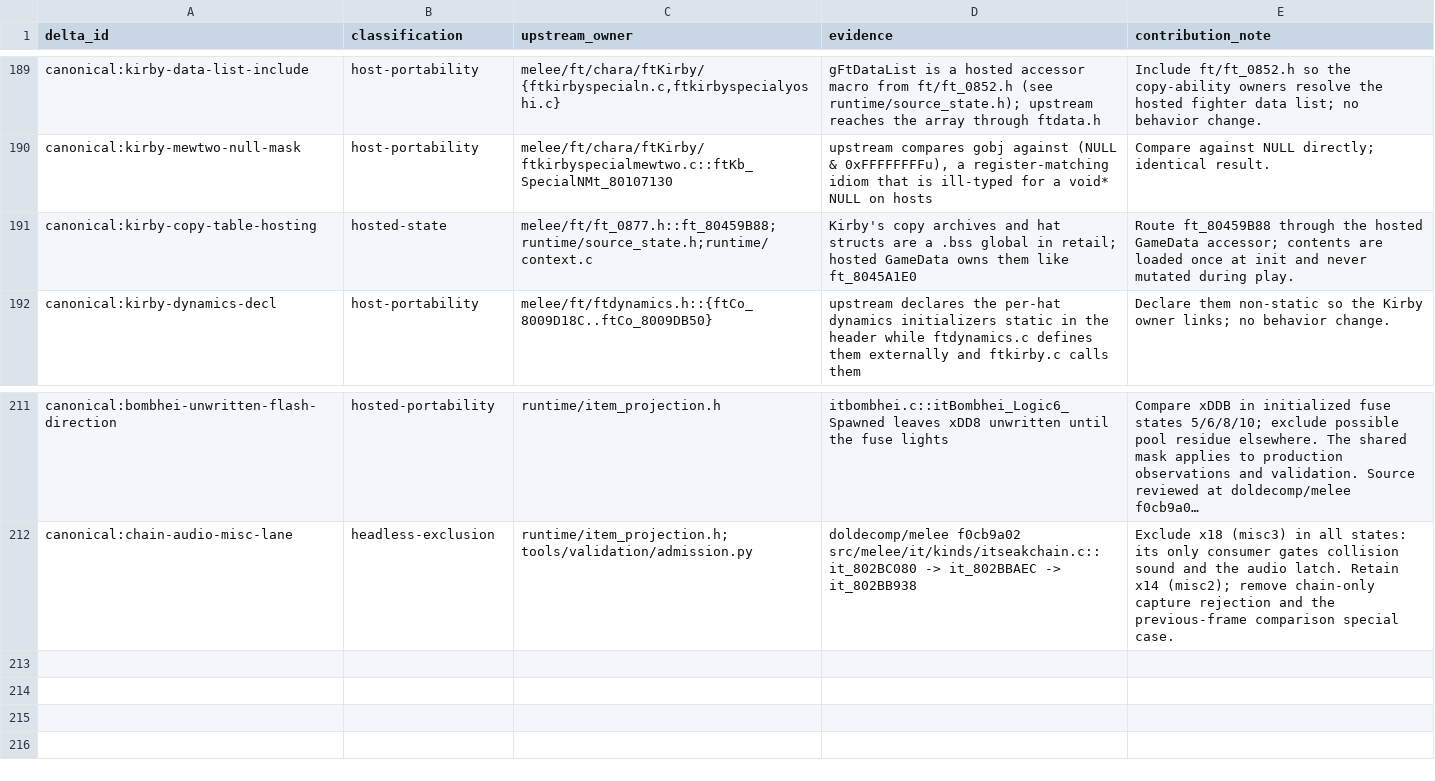
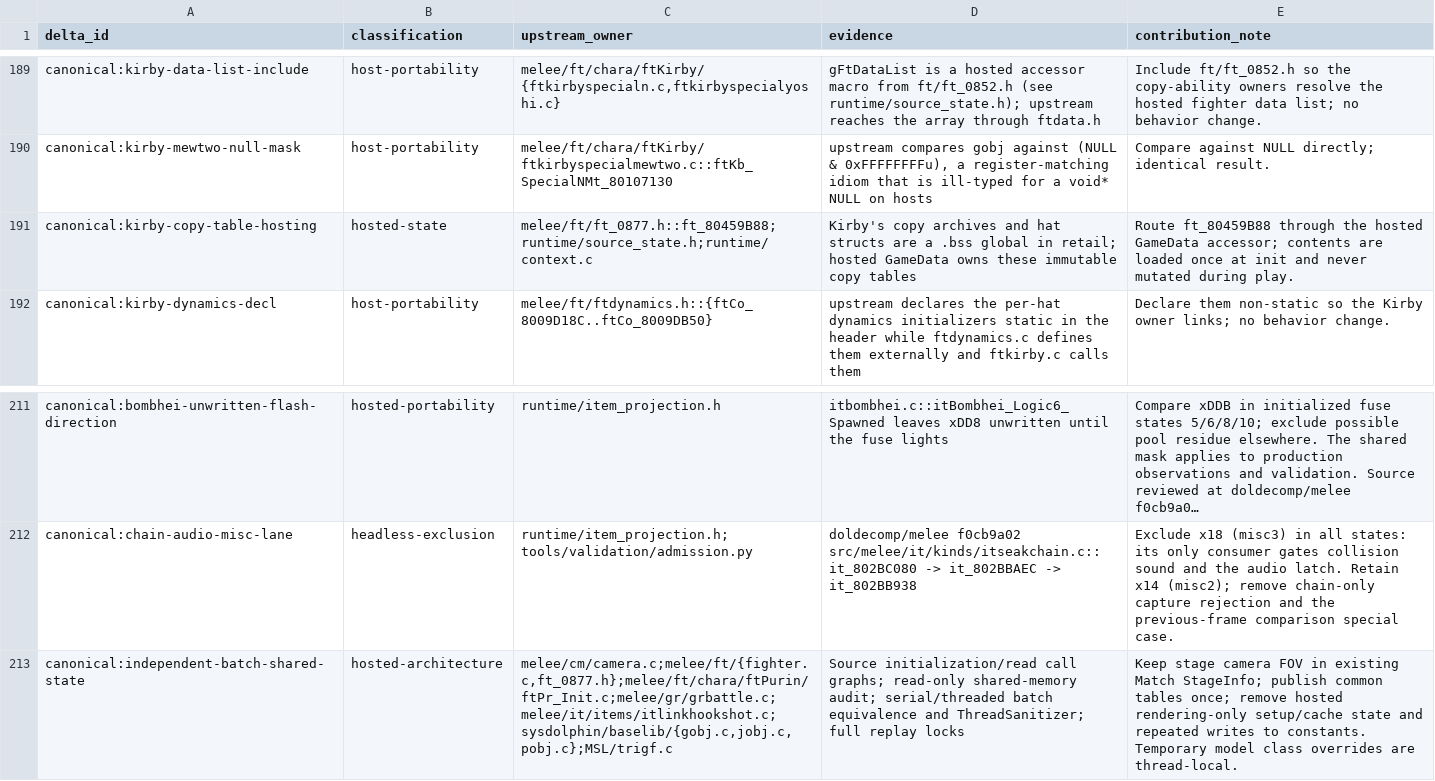
Before and after one commit to briandle00/melee-sim-light, a TSV file: src/upstream_delta_ledger.tsv, drawn as a sheet; only a part is shown, gaps mark what is left out; long unchanged cells end in …; the diff names each change by its address in the sheet, - before the commit and + after, or states it on an @@ line.

Commit message:
Support independent threaded batches with immutable GameData
Remove remaining reset-time shared writes rather than serializing gameplay:
- Keep camera FOV in the existing per-match StageInfo, not a process global.
- Remove repeated data-root copies, the unused Purin hat cache and bindings,
  and construction of the rendering-only metal-fighter material model.
- Initialize trig/hookshot constants statically; keep hosted Battlefield
  in VS mode and stop rewriting the immutable GObj callback-list tail.

Serialize public GameData initialization, reference counting and teardown.
Register fork handlers around that lifetime lock. Step/reset/copy/save/restore
have no new locks or per-environment storage; callers synchronize access to
each batch and both batches involved in a copy. Document the supported native
threading contract without adding flags or an internal worker pool.

Extend the write audit to pose programs, samples, indexes and the allocation
ledger; fail on writes/protection errors. Add serial/concurrent API comparison
covering all fighters/stages, 2-4 players, costumes, masked operations, batch
handoffs, copy/save/restore, cold initialization, refcounts and fork. Run the
focused thread-smoke gate in trusted main CI. Include GameData size in the
savestate layout hash after removing the obsolete cache storage.

Validation on Linux amd64:
- Source/native smoke and Wasm parity pass.
- 514/514 replay output locks, 4,746,443 frames.
- 30 API/replay-storage Python tests; 9 focused copy/save/restore/fork tests
  repeated after the layout-hash change.
- Expanded audit: 240,000 env-frames, 328 resets, zero shared-write sites.
- 37,440 env-frames each serial/concurrent with identical observations and
  terminals, plus copy/restore/migration/lifetime/fork checks.
- Same concurrent workload passes Clang 18 ThreadSanitizer without races.
  GCC's sanitizer cannot start on this host (unexpected memory mapping).

Short production checks: CPU0, resident batch256, 262144 timed match-frames,
510 human recordings. Before 117560/122032 FPS; after 120123/119916 FPS
(mean +0.19%, within noise). All digests 0bf819ba25dbacfc with 14 resets.

```diff
--- a/src/upstream_delta_ledger.tsv
+++ b/src/upstream_delta_ledger.tsv
-D191 (evidence): …GameData owns them like ft_8045A1E0
+D191 (evidence): …GameData owns these immutable copy tables
+row 213: canonical:independent-batch-shared-state | hosted-architecture | melee/cm/camera.c;melee/ft/{fighter.c,ft_0877.h};melee/ft/chara/ftPurin/ftPr_Init.c;melee/gr/grbattle.c;melee/it/items/itlinkhookshot.c;sysdolphin/baselib/{gobj.c,jobj.c,pobj.c};MSL/trigf.c | Source initialization/read call graphs; read-only shared-memory audit; serial/threaded batch equivalence and ThreadSanitizer; full replay locks | Keep stage camera FOV in existing Match StageInfo; publish common tables once; remove hosted rendering-only setup/cache state and repeated writes to constants. Temporary model class overrides are thread-local.
```
Also changed, not shown: 22 other files.
